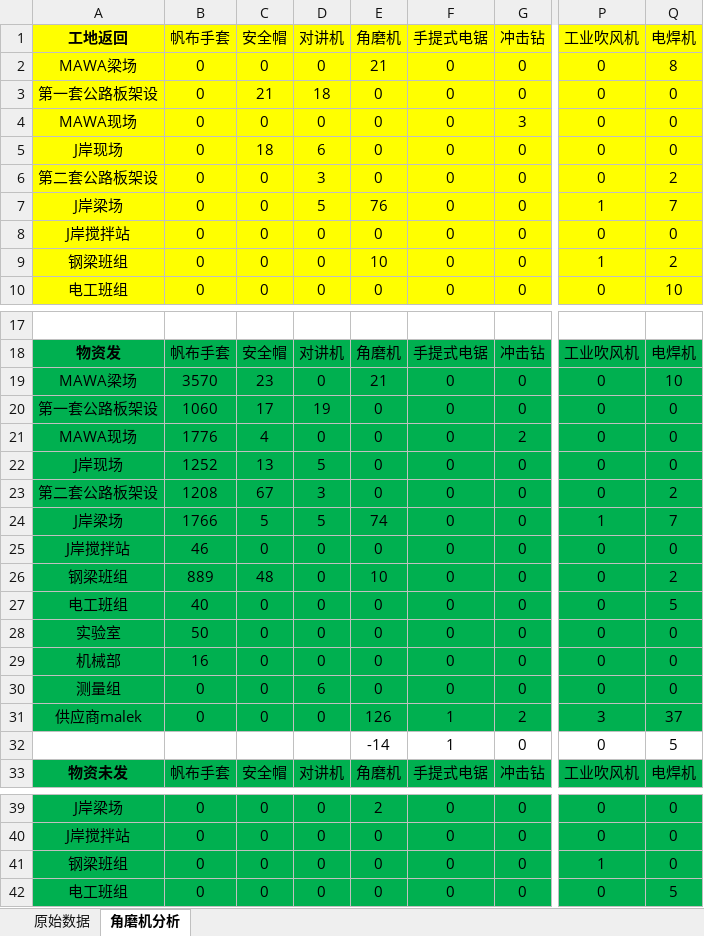
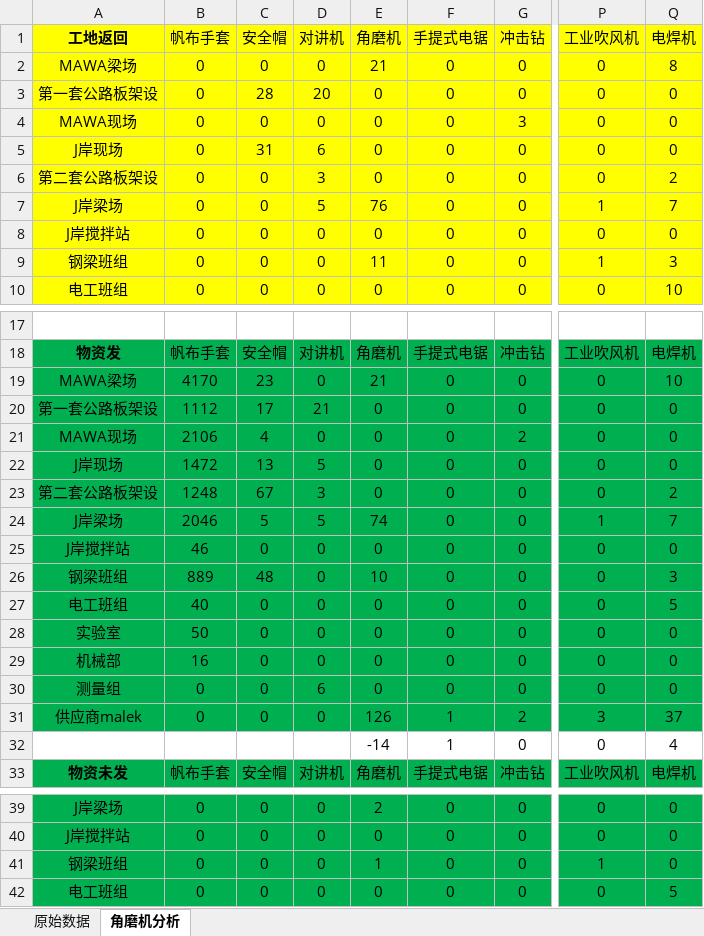
Before and after one commit to dangersouscar/computer, an Excel workbook: 角磨机分析.xlsx, sheet 角磨机分析, drawn as a sheet; only a part is shown, gaps mark what is left out; values as stored, in another font and other column widths than the file's, no borders; conditional formats not drawn; the diff names each change by its address in the sheet, - before the commit and + after, or states it on an @@ line.

```diff
--- a/角磨机分析.xlsx (sheet 角磨机分析)
+++ b/角磨机分析.xlsx (sheet 角磨机分析)
-C3 (安全帽): 21
+C3 (安全帽): 28
-D3 (对讲机): 18
+D3 (对讲机): 20
-C5 (安全帽): 18
+C5 (安全帽): 31
-E9 (角磨机): 10
+E9 (角磨机): 11
-Q9 (电焊机): 2
+Q9 (电焊机): 3
-B19 (帆布手套): 3570
+B19 (帆布手套): 4170
-B20 (帆布手套): 1060
+B20 (帆布手套): 1112
-D20 (对讲机): 19
+D20 (对讲机): 21
-B21 (帆布手套): 1776
+B21 (帆布手套): 2106
-B22 (帆布手套): 1252
+B22 (帆布手套): 1472
-B23 (帆布手套): 1208
+B23 (帆布手套): 1248
-B24 (帆布手套): 1766
+B24 (帆布手套): 2046
-Q26 (电焊机): 2
+Q26 (电焊机): 3
-Q32 (电焊机): 5
+Q32 (电焊机): 4
-E41 (角磨机): 0
+E41 (角磨机): 1
```
Also changed, not shown: sheet 原始数据, 安全帽名单.xlsx, 4 other files.
